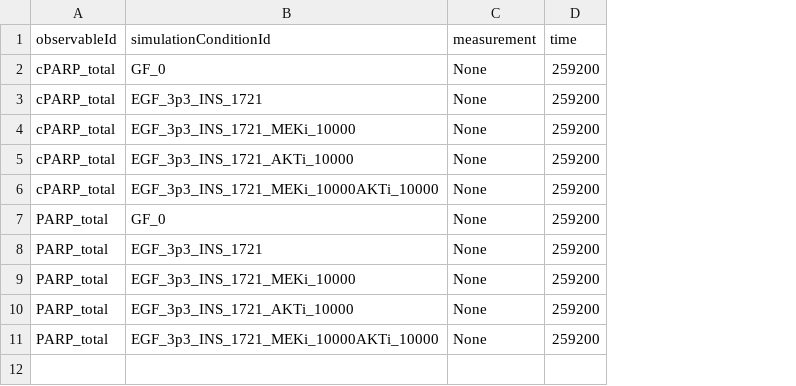
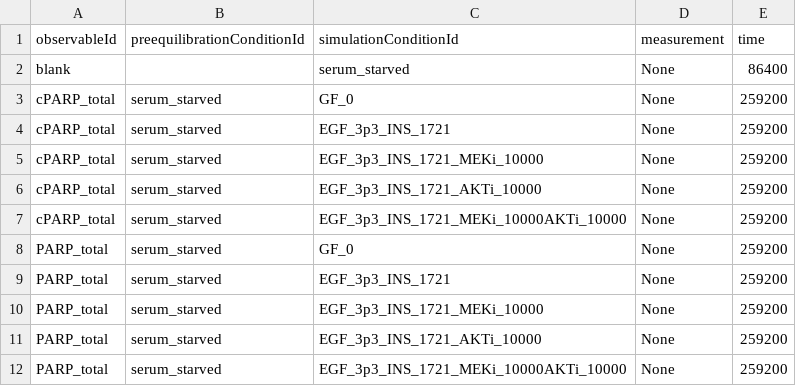
Before and after one commit to JonahRileyHuggins/SingleCell, a TSV file: benchmarks/inhibition-of-stochastic-apoptosis/measurements.tsv, drawn as a sheet; addresses are those after the commit; the diff names each change by its address in the sheet, - before the commit and + after, or states it on an @@ line.

Commit message:
WIP: Benchmarking against inhibition of stochastic apoptosis

```diff
--- a/benchmarks/inhibition-of-stochastic-apoptosis/measurements.tsv
+++ b/benchmarks/inhibition-of-stochastic-apoptosis/measurements.tsv
+column B (preequilibrationConditionId), rows 3-12: all serum_starved
+row 2: blank |  | serum_starved | None | 86400
```
Also changed, not shown: 1 other file.
